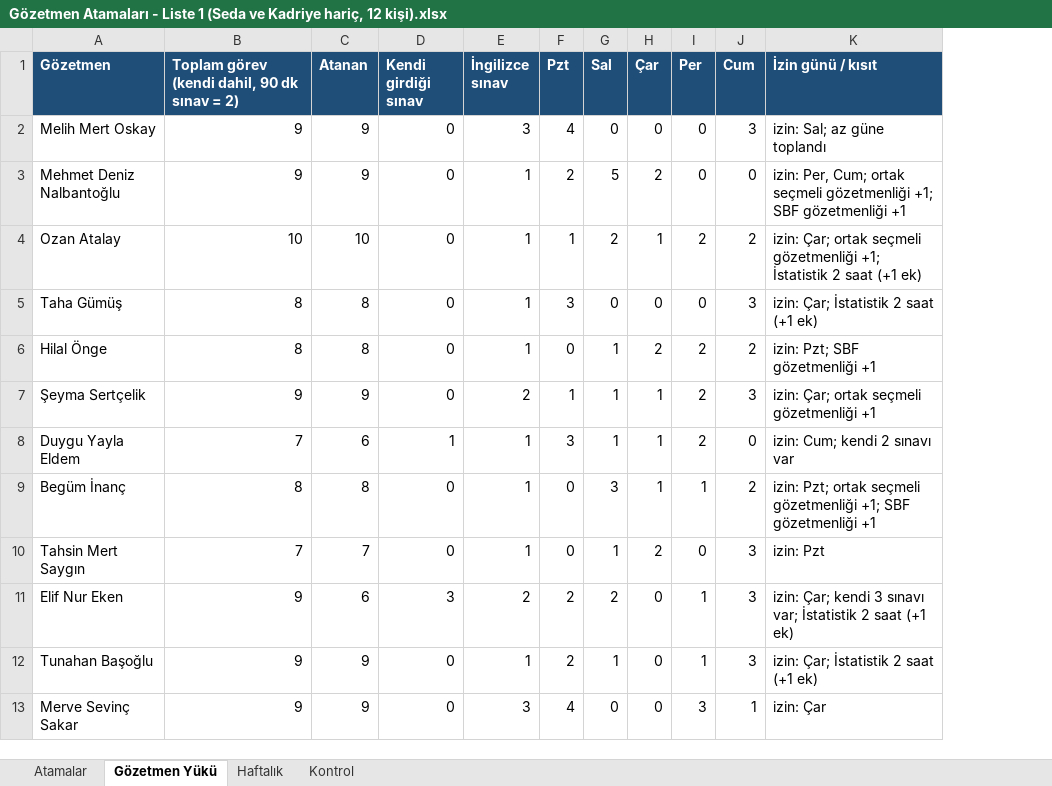
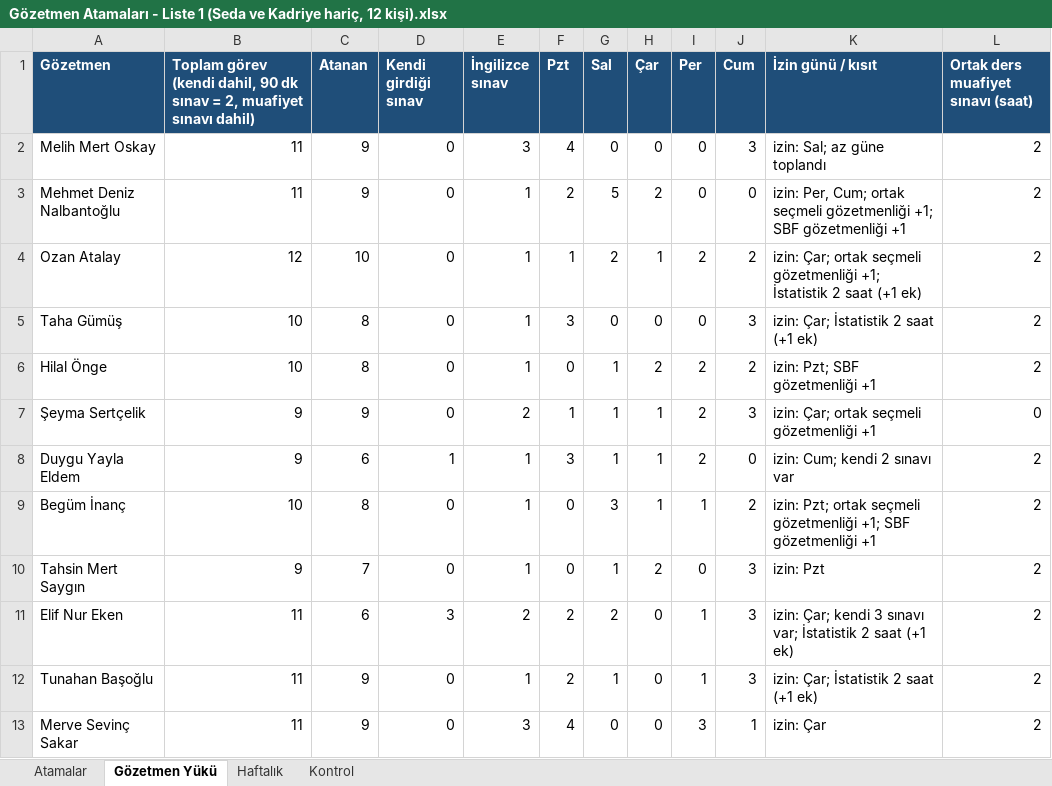
Before and after one commit to iybf-sinav/iybf-sinav.github.io, an Excel workbook: kod/Sınav Çıktıları/Gözetmen Atamaları - Liste 1 (Seda ve Kadriye hariç, 12 kişi).xlsx, sheet Gözetmen Yükü, drawn as a sheet; values as stored, in another font and other column widths than the file's, no borders; the diff names each change by its address in the sheet, - before the commit and + after, or states it on an @@ line.

```diff
--- a/kod/Sınav Çıktıları/Gözetmen Atamaları - Liste 1 (Seda ve Kadriye hariç, 12 kişi).xlsx (sheet Gözetmen Yükü)
+++ b/kod/Sınav Çıktıları/Gözetmen Atamaları - Liste 1 (Seda ve Kadriye hariç, 12 kişi).xlsx (sheet Gözetmen Yükü)
+column L, rows 1-13: Ortak ders muafiyet sınavı (saat) | 2 | 2 | 2 | 2 | 2 | 0 | 2 | 2 | 2 | 2 | 2 | 2
-B1: …sınav = 2)
+B1: …sınav = 2, muafiyet sınavı dahil)
-B2:B3: 9
+B2:B3: 11
-B4: 10
+B4: 12
-B5:B6: 8
+B5:B6: 10
-B8: 7
+B8: 9
-B9: 8
+B9: 10
-B10: 7
+B10: 9
-B11:B13: 9
+B11:B13: 11
```
Also changed, not shown: kod/Sınav Çıktıları/Gözetmen Atamaları - Liste 2 (herkes, 14 kişi).xlsx, kod/Sınav Çıktıları/Gözetmenlikler - Liste 1 (Seda ve Kadriye hariç, 12 kişi).xlsx, 3 other files.
